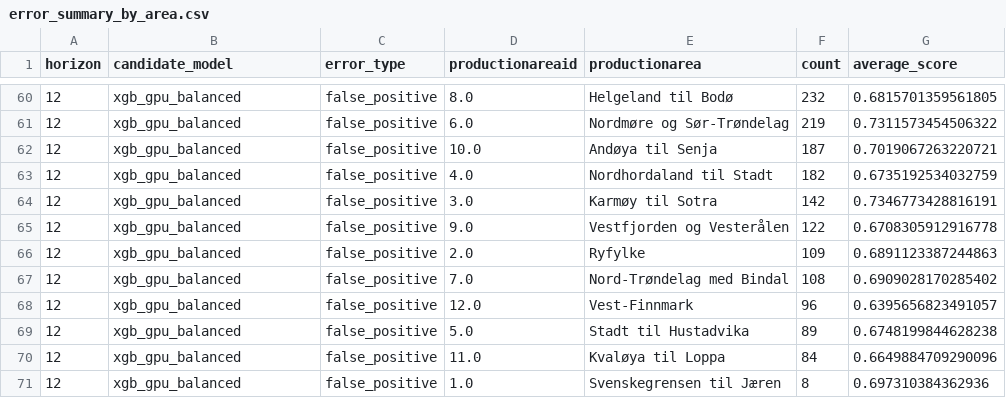
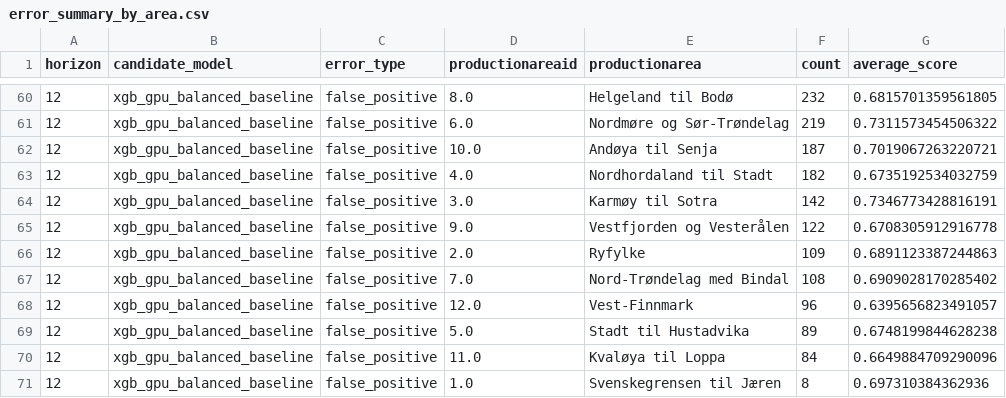
Before and after one commit to torsteinko/barents-lice-forecasting, a CSV file: results/error_summary_by_area.csv, drawn as a sheet; only a part is shown, gaps mark what is left out; the diff covers the shown part only.

```diff
--- a/results/error_summary_by_area.csv
+++ b/results/error_summary_by_area.csv
@@ -60,12 +60,12 @@ horizon,candidate_model,error_type,productionareaid,productionarea,count,average
-12,xgb_gpu_balanced,false_positive,8.0,Helgeland til Bodø,232,0.6815701359561805
-12,xgb_gpu_balanced,false_positive,6.0,Nordmøre og Sør-Trøndelag,219,0.7311573454506322
-12,xgb_gpu_balanced,false_positive,10.0,Andøya til Senja,187,0.7019067263220721
-12,xgb_gpu_balanced,false_positive,4.0,Nordhordaland til Stadt,182,0.6735192534032759
-12,xgb_gpu_balanced,false_positive,3.0,Karmøy til Sotra,142,0.7346773428816191
-12,xgb_gpu_balanced,false_positive,9.0,Vestfjorden og Vesterålen,122,0.6708305912916778
-12,xgb_gpu_balanced,false_positive,2.0,Ryfylke,109,0.6891123387244863
-12,xgb_gpu_balanced,false_positive,7.0,Nord-Trøndelag med Bindal,108,0.6909028170285402
-12,xgb_gpu_balanced,false_positive,12.0,Vest-Finnmark,96,0.6395656823491057
-12,xgb_gpu_balanced,false_positive,5.0,Stadt til Hustadvika,89,0.6748199844628238
-12,xgb_gpu_balanced,false_positive,11.0,Kvaløya til Loppa,84,0.6649884709290096
-12,xgb_gpu_balanced,false_positive,1.0,Svenskegrensen til Jæren,8,0.697310384362936
+12,xgb_gpu_balanced_baseline,false_positive,8.0,Helgeland til Bodø,232,0.6815701359561805
+12,xgb_gpu_balanced_baseline,false_positive,6.0,Nordmøre og Sør-Trøndelag,219,0.7311573454506322
+12,xgb_gpu_balanced_baseline,false_positive,10.0,Andøya til Senja,187,0.7019067263220721
+12,xgb_gpu_balanced_baseline,false_positive,4.0,Nordhordaland til Stadt,182,0.6735192534032759
+12,xgb_gpu_balanced_baseline,false_positive,3.0,Karmøy til Sotra,142,0.7346773428816191
+12,xgb_gpu_balanced_baseline,false_positive,9.0,Vestfjorden og Vesterålen,122,0.6708305912916778
+12,xgb_gpu_balanced_baseline,false_positive,2.0,Ryfylke,109,0.6891123387244863
+12,xgb_gpu_balanced_baseline,false_positive,7.0,Nord-Trøndelag med Bindal,108,0.6909028170285402
+12,xgb_gpu_balanced_baseline,false_positive,12.0,Vest-Finnmark,96,0.6395656823491057
+12,xgb_gpu_balanced_baseline,false_positive,5.0,Stadt til Hustadvika,89,0.6748199844628238
+12,xgb_gpu_balanced_baseline,false_positive,11.0,Kvaløya til Loppa,84,0.6649884709290096
+12,xgb_gpu_balanced_baseline,false_positive,1.0,Svenskegrensen til Jæren,8,0.697310384362936
```
Also changed, not shown: 4 added rows, 4 removed rows and 112 edited cells elsewhere in this file, results/model_comparison.csv, 17 other files.
